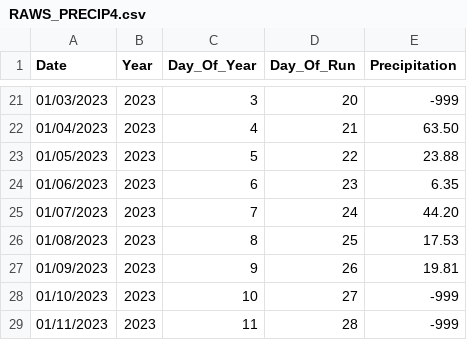
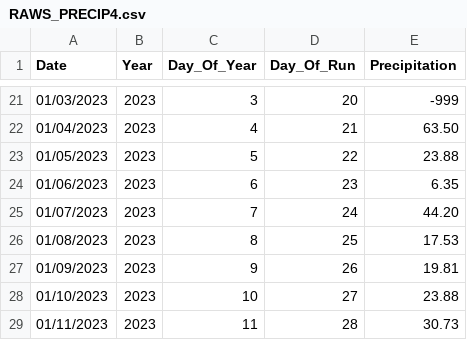
Before and after one commit to CAWaterBoardDataCenter/DWRAT_DataScraping, a CSV file: ProcessedData/RAWS_PRECIP4.csv, drawn as a sheet; only a part is shown, gaps mark what is left out.

```diff
--- a/ProcessedData/RAWS_PRECIP4.csv
+++ b/ProcessedData/RAWS_PRECIP4.csv
@@ -27,3 +27,3 @@
 "01/09/2023","2023","9","26","19.81"
-"01/10/2023","2023","10","27","-999"
-"01/11/2023","2023","11","28","-999"
+"01/10/2023","2023","10","27","23.88"
+"01/11/2023","2023","11","28","30.73"
```
Also changed, not shown: ProcessedData/RAWS_PRECIP7.csv, ProcessedData/RAWS_PRECIP9.csv, 4 other files.
